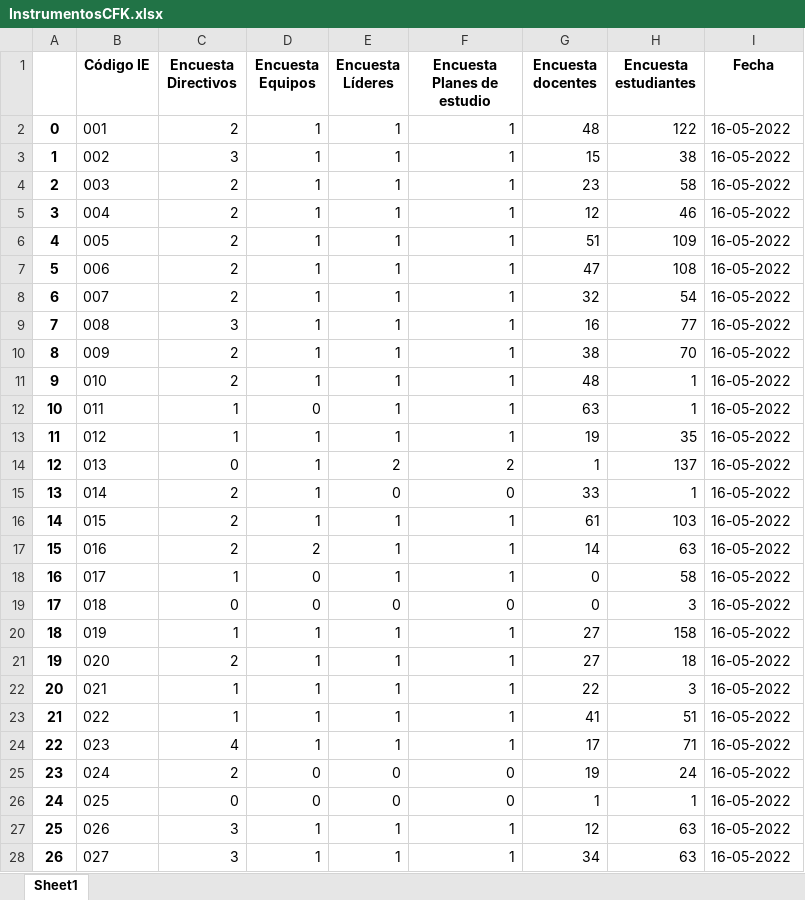
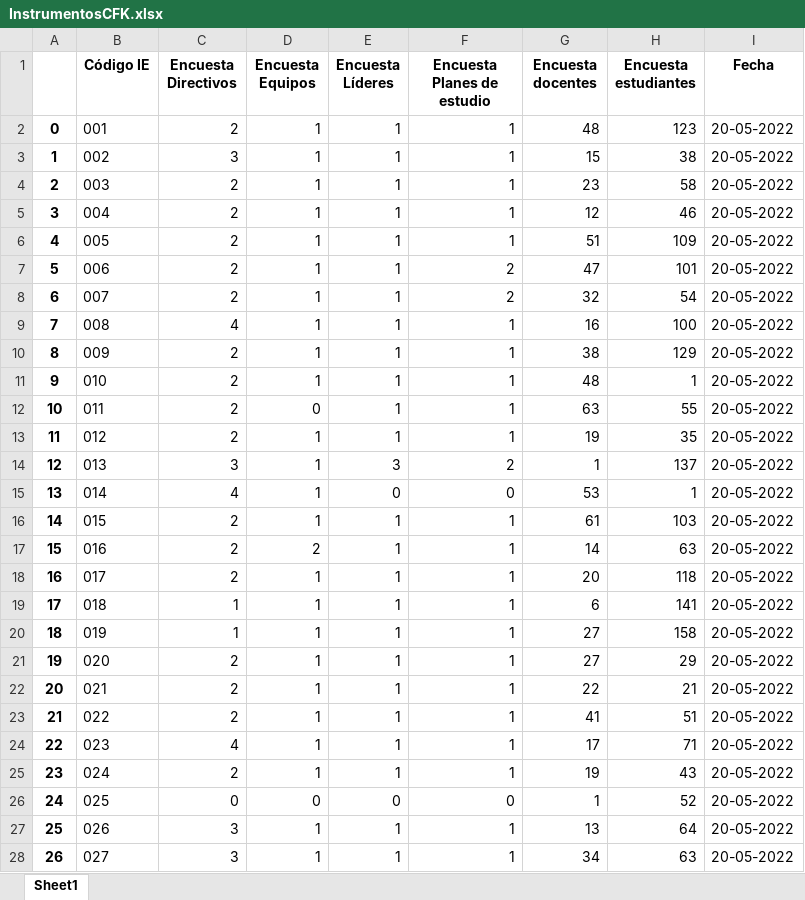
Before and after one commit to mariaf494/CFK2022, an Excel workbook: data/InstrumentosCFK.xlsx, sheet Sheet1, drawn as a sheet; only a part is shown; values as stored, in another font and other column widths than the file's, no borders; the diff covers the shown part only; the diff names each change by its address in the sheet, - before the commit and + after, or states it on an @@ line.

```diff
--- a/data/InstrumentosCFK.xlsx (sheet Sheet1)
+++ b/data/InstrumentosCFK.xlsx (sheet Sheet1)
-H2 (Encuesta estudiantes): 122
+H2 (Encuesta estudiantes): 123
-I2:I28 (Fecha): 16-05-2022
+I2:I28 (Fecha): 20-05-2022
-F7:F8 (Encuesta Planes de estudio): 1
+F7:F8 (Encuesta Planes de estudio): 2
-H7 (Encuesta estudiantes): 108
+H7 (Encuesta estudiantes): 101
-C9 (Encuesta Directivos): 3
+C9 (Encuesta Directivos): 4
-H9 (Encuesta estudiantes): 77
+H9 (Encuesta estudiantes): 100
-H10 (Encuesta estudiantes): 70
+H10 (Encuesta estudiantes): 129
-C12:C13 (Encuesta Directivos): 1
+C12:C13 (Encuesta Directivos): 2
-H12 (Encuesta estudiantes): 1
+H12 (Encuesta estudiantes): 55
-C14 (Encuesta Directivos): 0
+C14 (Encuesta Directivos): 3
-E14 (Encuesta Líderes): 2
+E14 (Encuesta Líderes): 3
-C15 (Encuesta Directivos): 2
+C15 (Encuesta Directivos): 4
-G15 (Encuesta docentes): 33
+G15 (Encuesta docentes): 53
-C18 (Encuesta Directivos): 1
+C18 (Encuesta Directivos): 2
-D18:D19 (Encuesta Equipos): 0
+D18:D19 (Encuesta Equipos): 1
-G18 (Encuesta docentes): 0
+G18 (Encuesta docentes): 20
-H18 (Encuesta estudiantes): 58
+H18 (Encuesta estudiantes): 118
-C19 (Encuesta Directivos): 0
+C19 (Encuesta Directivos): 1
-E19 (Encuesta Líderes): 0
+E19 (Encuesta Líderes): 1
-F19 (Encuesta Planes de estudio): 0
+F19 (Encuesta Planes de estudio): 1
-G19 (Encuesta docentes): 0
+G19 (Encuesta docentes): 6
-H19 (Encuesta estudiantes): 3
+H19 (Encuesta estudiantes): 141
-H21 (Encuesta estudiantes): 18
+H21 (Encuesta estudiantes): 29
-C22:C23 (Encuesta Directivos): 1
+C22:C23 (Encuesta Directivos): 2
-H22 (Encuesta estudiantes): 3
+H22 (Encuesta estudiantes): 21
-D25 (Encuesta Equipos): 0
+D25 (Encuesta Equipos): 1
-E25 (Encuesta Líderes): 0
+E25 (Encuesta Líderes): 1
-F25 (Encuesta Planes de estudio): 0
+F25 (Encuesta Planes de estudio): 1
-H25 (Encuesta estudiantes): 24
+H25 (Encuesta estudiantes): 43
-H26 (Encuesta estudiantes): 1
+H26 (Encuesta estudiantes): 52
-G27 (Encuesta docentes): 12
+G27 (Encuesta docentes): 13
-H27 (Encuesta estudiantes): 63
+H27 (Encuesta estudiantes): 64
```
Also changed, not shown: 5 added rows, 2 removed rows, 495 edited cells and row numbers in column A elsewhere in this sheet, utils/cleaners/Equipos y recursos para desarrollar PC (Responses).xlsx, utils/cleaners/Evaluación directivos colegios Coding For Kids (respuestas).xlsx, 36 other files.
